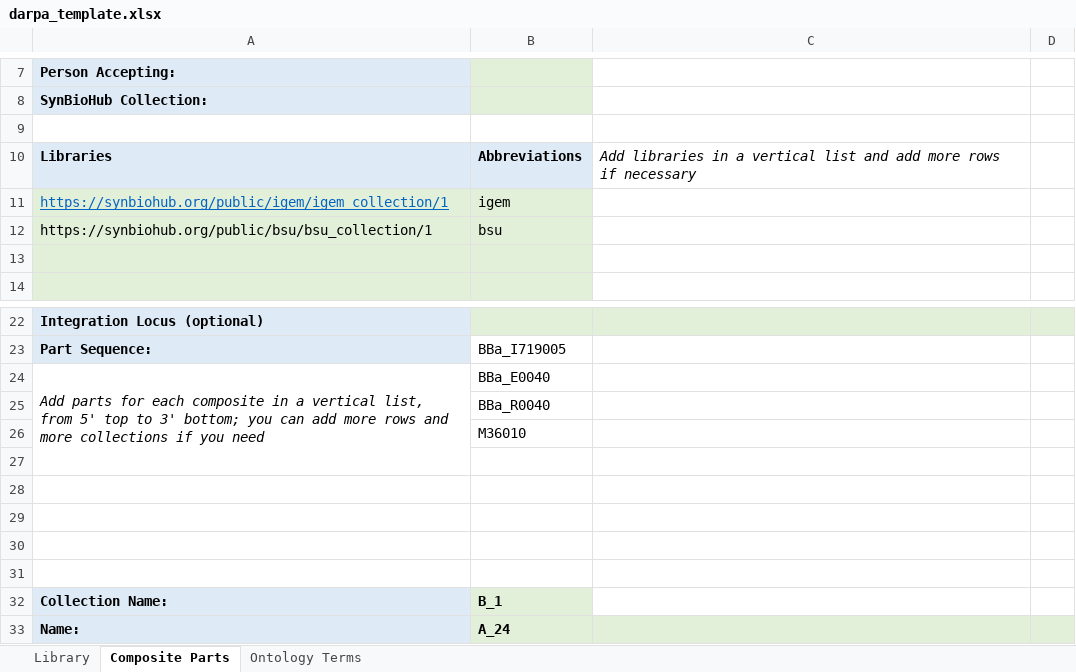
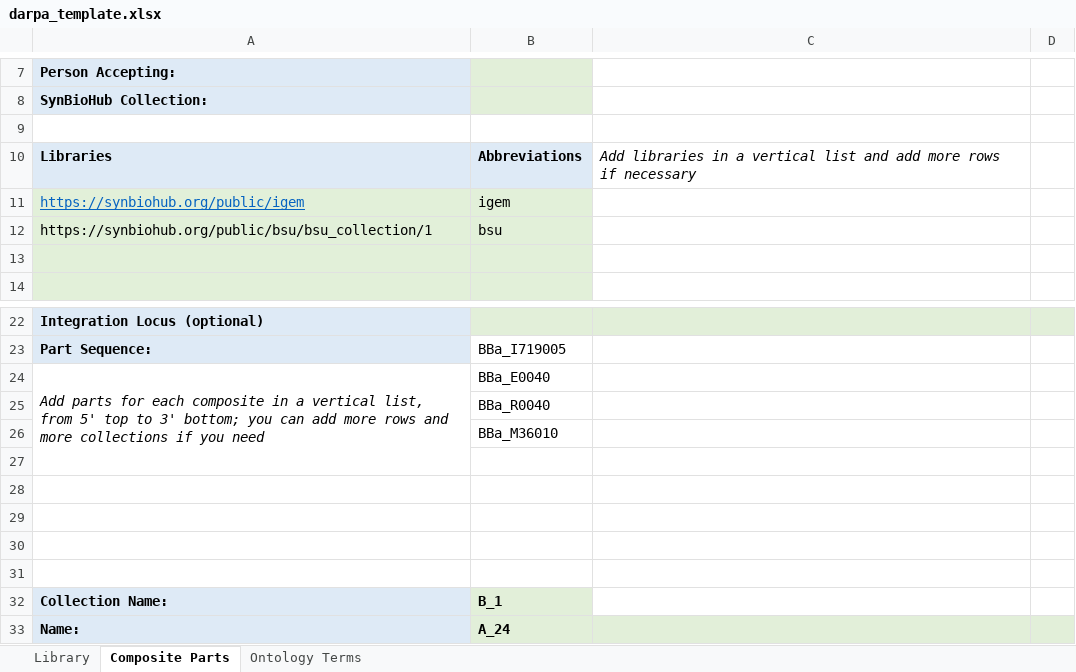
Before and after one commit to IsabelMarleen/GSOC2020, an Excel workbook: darpa_template.xlsx, sheet Composite Parts, drawn as a sheet; only a part is shown, gaps mark what is left out; values as stored, in another font and other column widths than the file's, no borders; the diff names each change by its address in the sheet, - before the commit and + after, or states it on an @@ line.

Commit message:
Functional PartShop query

```diff
--- a/darpa_template.xlsx (sheet Composite Parts)
+++ b/darpa_template.xlsx (sheet Composite Parts)
-A11: https://synbiohub.org/public/igem/igem_collection/1
+A11: https://synbiohub.org/public/igem
-B26: M36010
+B26: BBa_M36010
```
Also changed, not shown: 1 other file.
